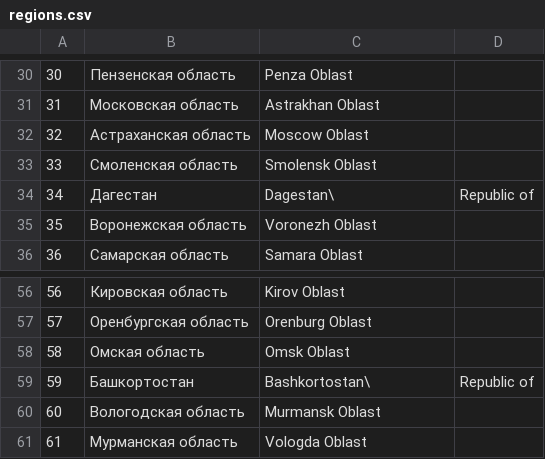
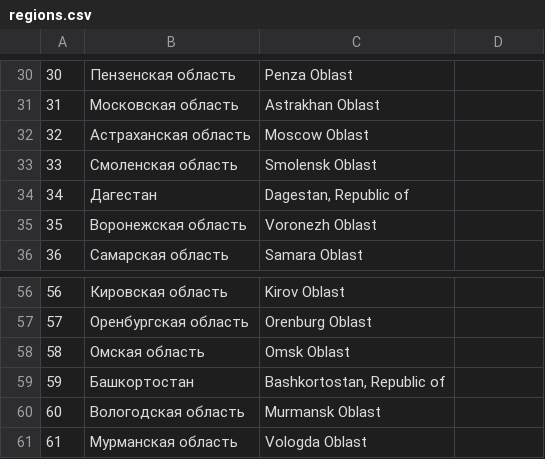
Before and after one commit to ppraisethesun/-, a CSV file: regions.csv, drawn as a sheet; only a part is shown, gaps mark what is left out; the diff covers the shown part only.

```diff
--- a/regions.csv
+++ b/regions.csv
@@ -33,3 +33,3 @@
 33, Смоленская область, Smolensk Oblast
-34, Дагестан, Dagestan\, Republic of
+34, Дагестан, "Dagestan, Republic of"
 35, Воронежская область, Voronezh Oblast
@@ -58,3 +58,3 @@
 58, Омская область, Omsk Oblast
-59, Башкортостан, Bashkortostan\, Republic of
+59, Башкортостан, "Bashkortostan, Republic of"
 60, Вологодская область, Murmansk Oblast
```
Also changed, not shown: 20 edited cells elsewhere in this file.
